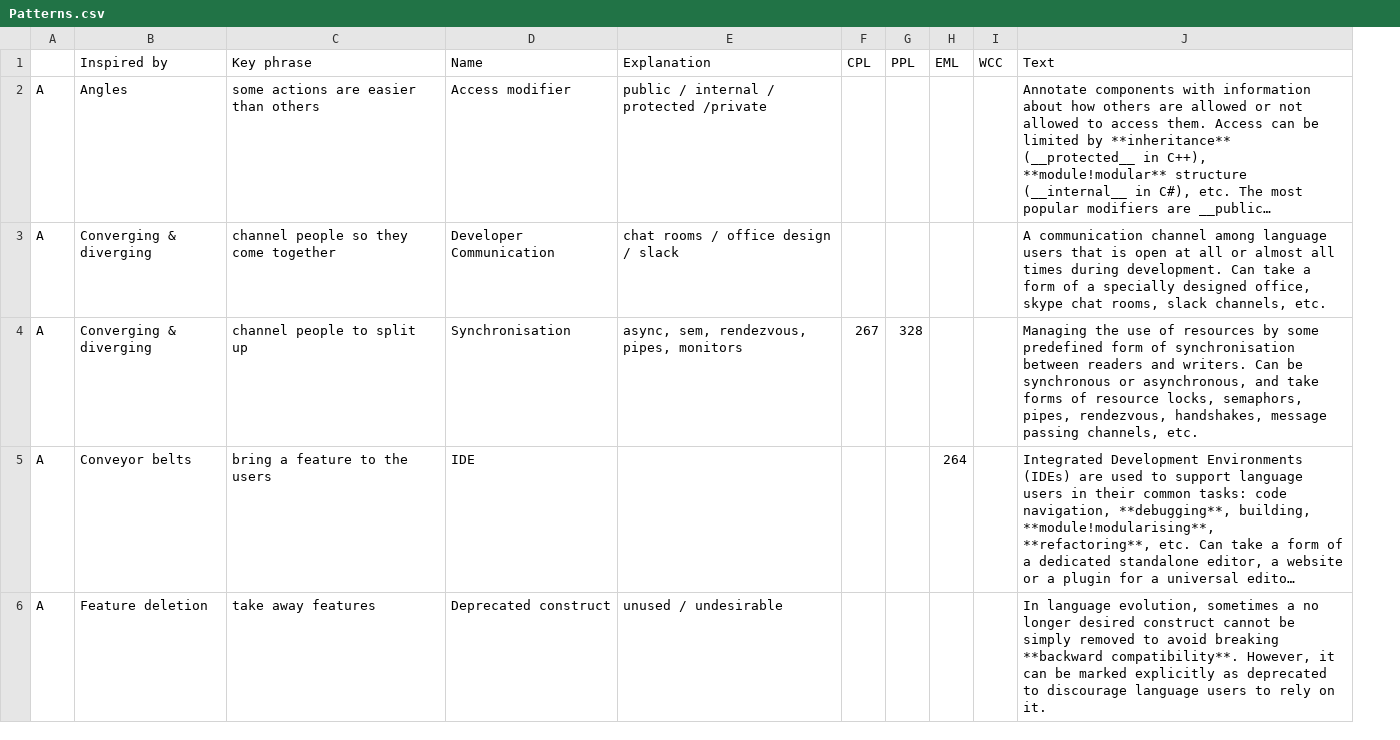
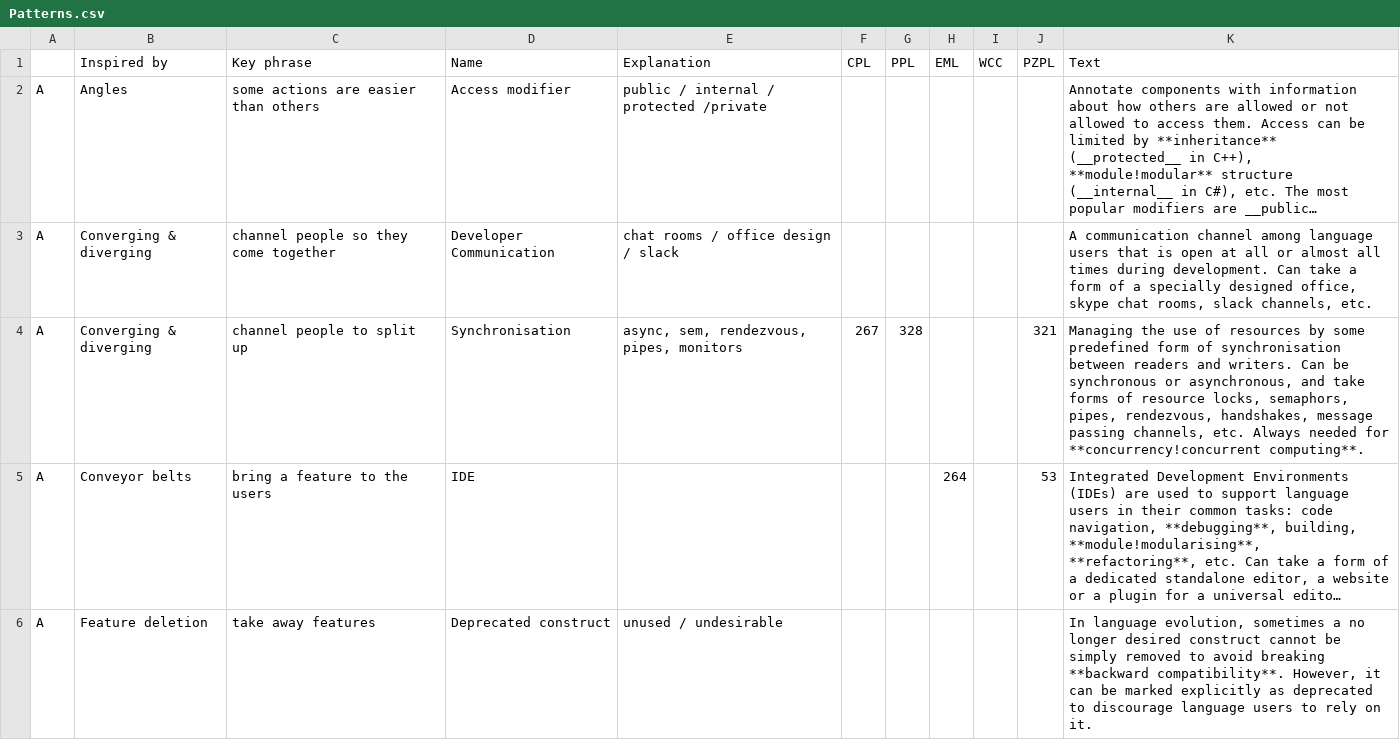
Before and after one commit to slebok/slebok.github.io, a CSV file: dyol/Patterns.csv, drawn as a sheet; only a part is shown; long unchanged cells end in …; addresses are those after the commit; the diff covers the shown part only; the diff names each change by its address in the sheet, - before the commit and + after, or states it on an @@ line.

```diff
--- a/dyol/Patterns.csv
+++ b/dyol/Patterns.csv
+column J (PZPL), rows 4-5: 321 | 53
-K4 (Text): …channels, etc.
+K4 (Text): …channels, etc. Always needed for **concurrency!concurrent computing**.
```
Also changed, not shown: 5 added rows, 1 removed row and 6 edited cells elsewhere in this file, 4 other files.
